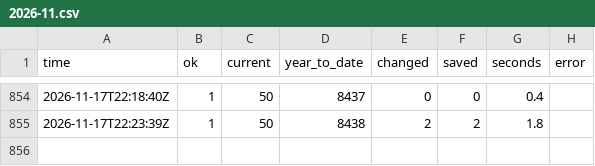
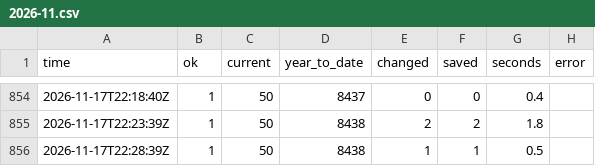
Before and after one commit to GT-Fire-Research-and-Innovation/WildfireRepo1, a CSV file: perimeters/polls/2026-11.csv, drawn as a sheet; only a part is shown, gaps mark what is left out; the diff names each change by its address in the sheet, - before the commit and + after, or states it on an @@ line.

```diff
--- a/perimeters/polls/2026-11.csv
+++ b/perimeters/polls/2026-11.csv
+row 856: 2026-11-17T22:28:39Z | 1 | 50 | 8438 | 1 | 1 | 0.5
```
Also changed, not shown: perimeters/index.csv, perimeters/seen.csv, 1 other file.
